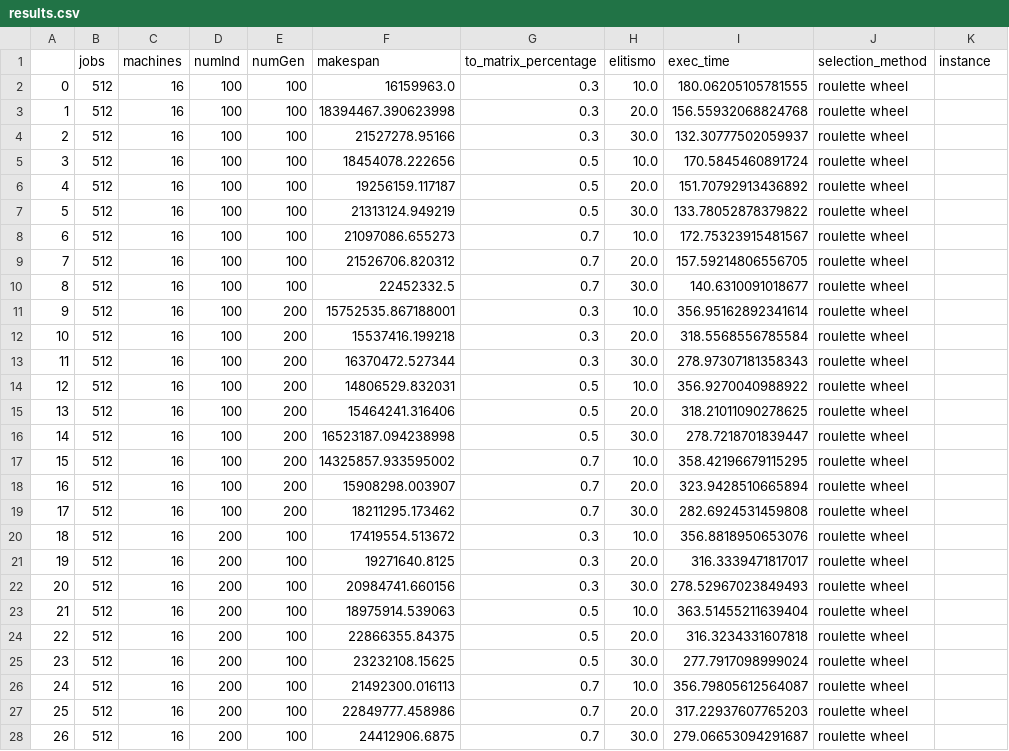
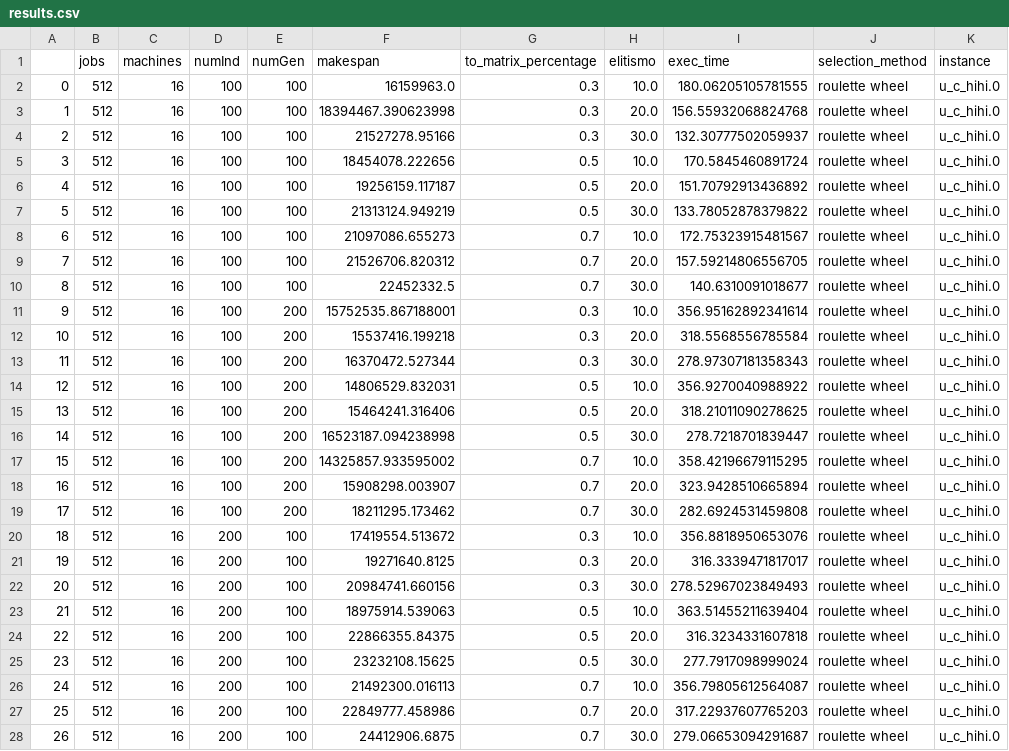
Before and after one commit to marlonrochaeng/pesquisaMestrado, a CSV file: results.csv, drawn as a sheet; only a part is shown; the diff covers the shown part only.

Commit message:
more results from pure eda

```diff
--- a/results.csv
+++ b/results.csv
@@ -1,28 +1,28 @@
 ,jobs,machines,numInd,numGen,makespan,to_matrix_percentage,elitismo,exec_time,selection_method,instance
-0,512,16,100,100,16159963.0,0.3,10.0,180.06205105781555,roulette wheel,
-1,512,16,100,100,18394467.390623998,0.3,20.0,156.55932068824768,roulette wheel,
-2,512,16,100,100,21527278.95166,0.3,30.0,132.30777502059937,roulette wheel,
-3,512,16,100,100,18454078.222656,0.5,10.0,170.5845460891724,roulette wheel,
-4,512,16,100,100,19256159.117187,0.5,20.0,151.70792913436892,roulette wheel,
-5,512,16,100,100,21313124.949219,0.5,30.0,133.78052878379822,roulette wheel,
-6,512,16,100,100,21097086.655273,0.7,10.0,172.75323915481567,roulette wheel,
-7,512,16,100,100,21526706.820312,0.7,20.0,157.59214806556705,roulette wheel,
-8,512,16,100,100,22452332.5,0.7,30.0,140.6310091018677,roulette wheel,
-9,512,16,100,200,15752535.867188001,0.3,10.0,356.95162892341614,roulette wheel,
-10,512,16,100,200,15537416.199218,0.3,20.0,318.5568556785584,roulette wheel,
-11,512,16,100,200,16370472.527344,0.3,30.0,278.97307181358343,roulette wheel,
-12,512,16,100,200,14806529.832031,0.5,10.0,356.9270040988922,roulette wheel,
-13,512,16,100,200,15464241.316406,0.5,20.0,318.21011090278625,roulette wheel,
-14,512,16,100,200,16523187.094238998,0.5,30.0,278.7218701839447,roulette wheel,
-15,512,16,100,200,14325857.933595002,0.7,10.0,358.42196679115295,roulette wheel,
-16,512,16,100,200,15908298.003907,0.7,20.0,323.9428510665894,roulette wheel,
-17,512,16,100,200,18211295.173462,0.7,30.0,282.6924531459808,roulette wheel,
-18,512,16,200,100,17419554.513672,0.3,10.0,356.8818950653076,roulette wheel,
-19,512,16,200,100,19271640.8125,0.3,20.0,316.3339471817017,roulette wheel,
-20,512,16,200,100,20984741.660156,0.3,30.0,278.52967023849493,roulette wheel,
-21,512,16,200,100,18975914.539063,0.5,10.0,363.51455211639404,roulette wheel,
-22,512,16,200,100,22866355.84375,0.5,20.0,316.3234331607818,roulette wheel,
-23,512,16,200,100,23232108.15625,0.5,30.0,277.7917098999024,roulette wheel,
-24,512,16,200,100,21492300.016113,0.7,10.0,356.79805612564087,roulette wheel,
-25,512,16,200,100,22849777.458986,0.7,20.0,317.22937607765203,roulette wheel,
-26,512,16,200,100,24412906.6875,0.7,30.0,279.06653094291687,roulette wheel,
+0,512,16,100,100,16159963.0,0.3,10.0,180.06205105781555,roulette wheel,u_c_hihi.0
+1,512,16,100,100,18394467.390623998,0.3,20.0,156.55932068824768,roulette wheel,u_c_hihi.0
+2,512,16,100,100,21527278.95166,0.3,30.0,132.30777502059937,roulette wheel,u_c_hihi.0
+3,512,16,100,100,18454078.222656,0.5,10.0,170.5845460891724,roulette wheel,u_c_hihi.0
+4,512,16,100,100,19256159.117187,0.5,20.0,151.70792913436892,roulette wheel,u_c_hihi.0
+5,512,16,100,100,21313124.949219,0.5,30.0,133.78052878379822,roulette wheel,u_c_hihi.0
+6,512,16,100,100,21097086.655273,0.7,10.0,172.75323915481567,roulette wheel,u_c_hihi.0
+7,512,16,100,100,21526706.820312,0.7,20.0,157.59214806556705,roulette wheel,u_c_hihi.0
+8,512,16,100,100,22452332.5,0.7,30.0,140.6310091018677,roulette wheel,u_c_hihi.0
+9,512,16,100,200,15752535.867188001,0.3,10.0,356.95162892341614,roulette wheel,u_c_hihi.0
+10,512,16,100,200,15537416.199218,0.3,20.0,318.5568556785584,roulette wheel,u_c_hihi.0
+11,512,16,100,200,16370472.527344,0.3,30.0,278.97307181358343,roulette wheel,u_c_hihi.0
+12,512,16,100,200,14806529.832031,0.5,10.0,356.9270040988922,roulette wheel,u_c_hihi.0
+13,512,16,100,200,15464241.316406,0.5,20.0,318.21011090278625,roulette wheel,u_c_hihi.0
+14,512,16,100,200,16523187.094238998,0.5,30.0,278.7218701839447,roulette wheel,u_c_hihi.0
+15,512,16,100,200,14325857.933595002,0.7,10.0,358.42196679115295,roulette wheel,u_c_hihi.0
+16,512,16,100,200,15908298.003907,0.7,20.0,323.9428510665894,roulette wheel,u_c_hihi.0
+17,512,16,100,200,18211295.173462,0.7,30.0,282.6924531459808,roulette wheel,u_c_hihi.0
+18,512,16,200,100,17419554.513672,0.3,10.0,356.8818950653076,roulette wheel,u_c_hihi.0
+19,512,16,200,100,19271640.8125,0.3,20.0,316.3339471817017,roulette wheel,u_c_hihi.0
+20,512,16,200,100,20984741.660156,0.3,30.0,278.52967023849493,roulette wheel,u_c_hihi.0
+21,512,16,200,100,18975914.539063,0.5,10.0,363.51455211639404,roulette wheel,u_c_hihi.0
+22,512,16,200,100,22866355.84375,0.5,20.0,316.3234331607818,roulette wheel,u_c_hihi.0
+23,512,16,200,100,23232108.15625,0.5,30.0,277.7917098999024,roulette wheel,u_c_hihi.0
+24,512,16,200,100,21492300.016113,0.7,10.0,356.79805612564087,roulette wheel,u_c_hihi.0
+25,512,16,200,100,22849777.458986,0.7,20.0,317.22937607765203,roulette wheel,u_c_hihi.0
+26,512,16,200,100,24412906.6875,0.7,30.0,279.06653094291687,roulette wheel,u_c_hihi.0
```
Also changed, not shown: 7 added rows and 45 edited cells elsewhere in this file, 1 other file.
